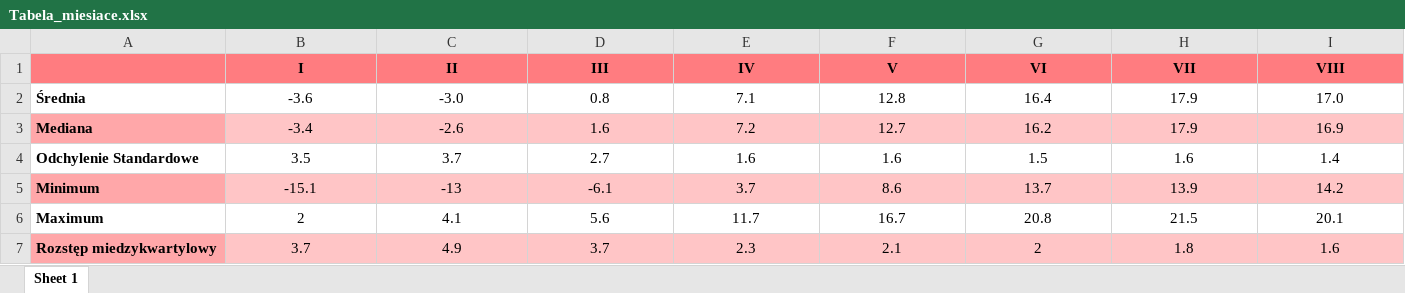
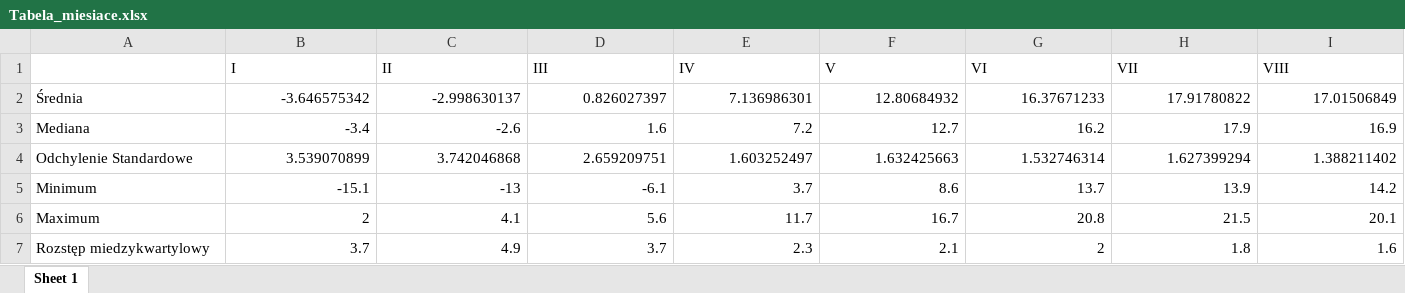
Before and after one commit to MJanik167/Przetwarzanie_danych_-rodowiskowych, an Excel workbook: Tabela_miesiace.xlsx, sheet Sheet 1, drawn as a sheet; only a part is shown; values as stored, in another font and other column widths than the file's, no borders; the diff covers the shown part only; the diff names each change by its address in the sheet, - before the commit and + after, or states it on an @@ line.

```diff
--- a/Tabela_miesiace.xlsx (sheet Sheet 1)
+++ b/Tabela_miesiace.xlsx (sheet Sheet 1)
-A1:I1 fill: #FF7C80
+A1:I1 fill: none
@@ B1:I1 bold: on → off, alignment: center → left @@
-A2:A7 bold: on
+A2:A7 bold: off
-B2 (I): -3.6
+B2 (I): -3.646575342
-B2:I7 alignment: center
+B2:I7 alignment: right
-C2 (II): -3.0
+C2 (II): -2.998630137
-D2 (III): 0.8
+D2 (III): 0.826027397
-E2 (IV): 7.1
+E2 (IV): 7.136986301
-F2 (V): 12.8
+F2 (V): 12.80684932
-G2 (VI): 16.4
+G2 (VI): 16.37671233
-H2 (VII): 17.9
+H2 (VII): 17.91780822
-I2 (VIII): 17.0
+I2 (VIII): 17.01506849
-A3 fill: #FFA7A9
+A3 fill: none
-B3:I3 fill: #FFC5C6
+B3:I3 fill: none
-B4 (I): 3.5
+B4 (I): 3.539070899
-C4 (II): 3.7
+C4 (II): 3.742046868
-D4 (III): 2.7
+D4 (III): 2.659209751
-E4 (IV): 1.6
+E4 (IV): 1.603252497
-F4 (V): 1.6
+F4 (V): 1.632425663
-G4 (VI): 1.5
+G4 (VI): 1.532746314
-H4 (VII): 1.6
+H4 (VII): 1.627399294
-I4 (VIII): 1.4
+I4 (VIII): 1.388211402
-A5 fill: #FFA7A9
+A5 fill: none
-B5:I5 fill: #FFC5C6
+B5:I5 fill: none
-A7 fill: #FFA7A9
+A7 fill: none
-B7:I7 fill: #FFC5C6
+B7:I7 fill: none
```
Also changed, not shown: 8 edited cells and cell formats elsewhere in this sheet, Tabela_pory_roku.xlsx, 4 other files.
